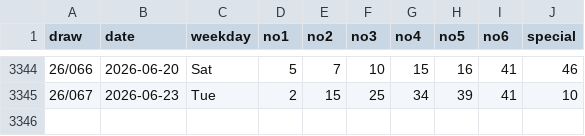
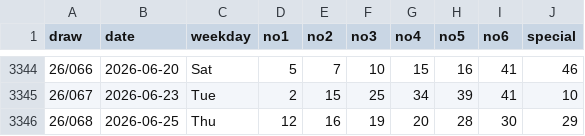
Before and after one commit to sleepingarhat/hk-mark-six-2002-now, a CSV file: data/mark-six.csv, drawn as a sheet; only a part is shown, gaps mark what is left out.

```diff
--- a/data/mark-six.csv
+++ b/data/mark-six.csv
@@ -3345 +3345,2 @@ draw,date,weekday,no1,no2,no3,no4,no5,no6,special
 26/067,2026-06-23,Tue,2,15,25,34,39,41,10
+26/068,2026-06-25,Thu,12,16,19,20,28,30,29
```
Also changed, not shown: 2 other files.
